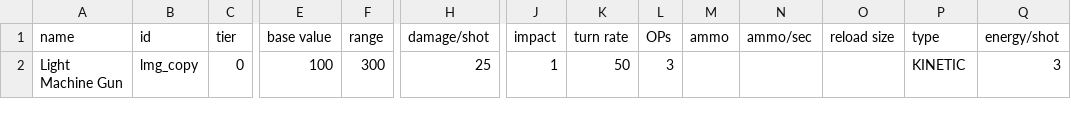
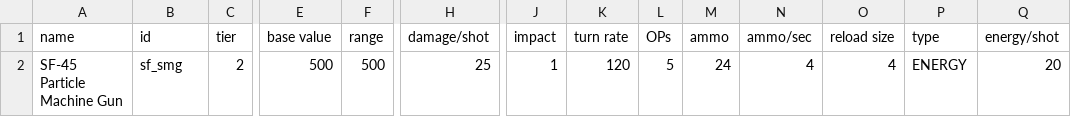
Before and after one commit to HuoShengdi/Sangvis, a CSV file: data/weapons/weapon_data.csv, drawn as a sheet; only a part is shown, gaps mark what is left out; removed rows and columns are numbered as before the commit, all else as after; rows hold the shown columns only; the diff names each change by its address in the sheet, - before the commit and + after, or states it on an @@ line.

Commit message:
Add particle smg weapon

```diff
--- a/data/weapons/weapon_data.csv
+++ b/data/weapons/weapon_data.csv
-row 2: Light Machine Gun | lmg_copy | 0 | 100 | 300 | 25 | 1 | 50 | 3 |  |  |  | KINETIC | 3
+row 2: SF-45 Particle Machine Gun | sf_smg | 2 | 500 | 500 | 25 | 1 | 120 | 5 | 24 | 4 | 4 | ENERGY | 20
```
Also changed, not shown: 16 other files.
